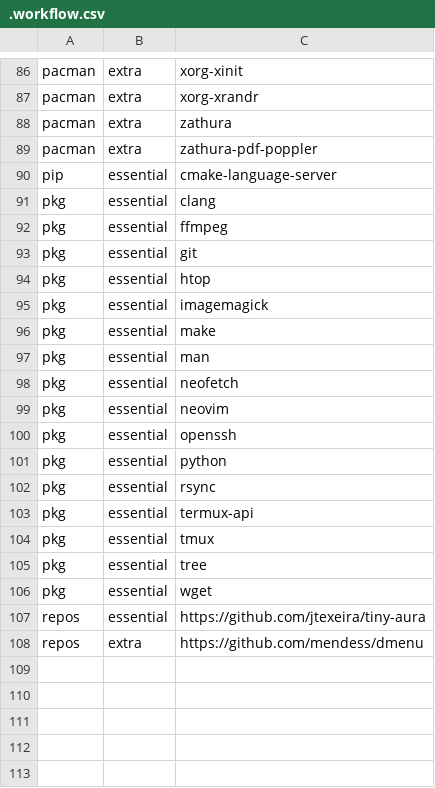
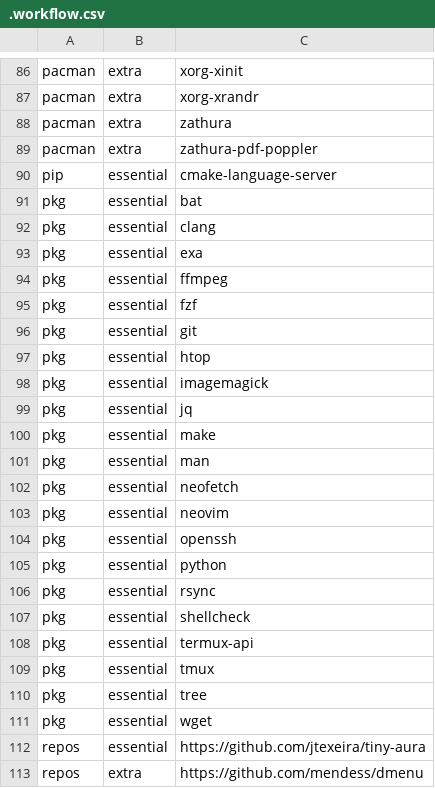
Before and after one commit to JoseFilipeFerreira/toolbelt, a CSV file: .workflow.csv, drawn as a sheet; only a part is shown, gaps mark what is left out.

Commit message:
[install] add more mobile packages

```diff
--- a/.workflow.csv
+++ b/.workflow.csv
@@ -90,4 +90,7 @@ pacman,extra,zathura-pdf-poppler
 pip,essential,cmake-language-server
+pkg,essential,bat
 pkg,essential,clang
+pkg,essential,exa
 pkg,essential,ffmpeg
+pkg,essential,fzf
 pkg,essential,git
@@ -95,2 +98,3 @@ pkg,essential,htop
 pkg,essential,imagemagick
+pkg,essential,jq
 pkg,essential,make
@@ -102,2 +106,3 @@ pkg,essential,python
 pkg,essential,rsync
+pkg,essential,shellcheck
 pkg,essential,termux-api
```
